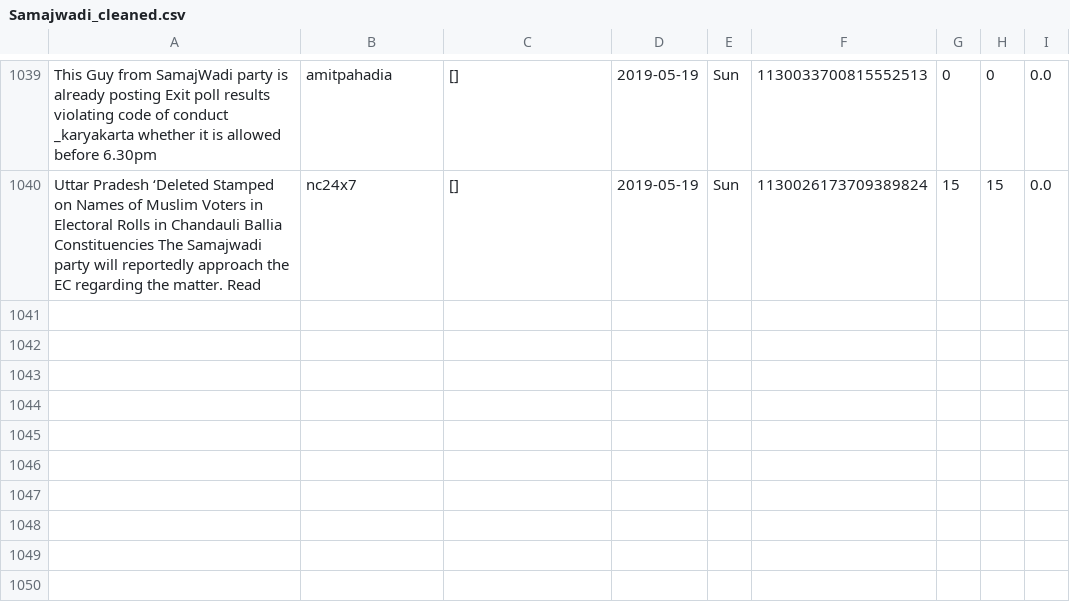
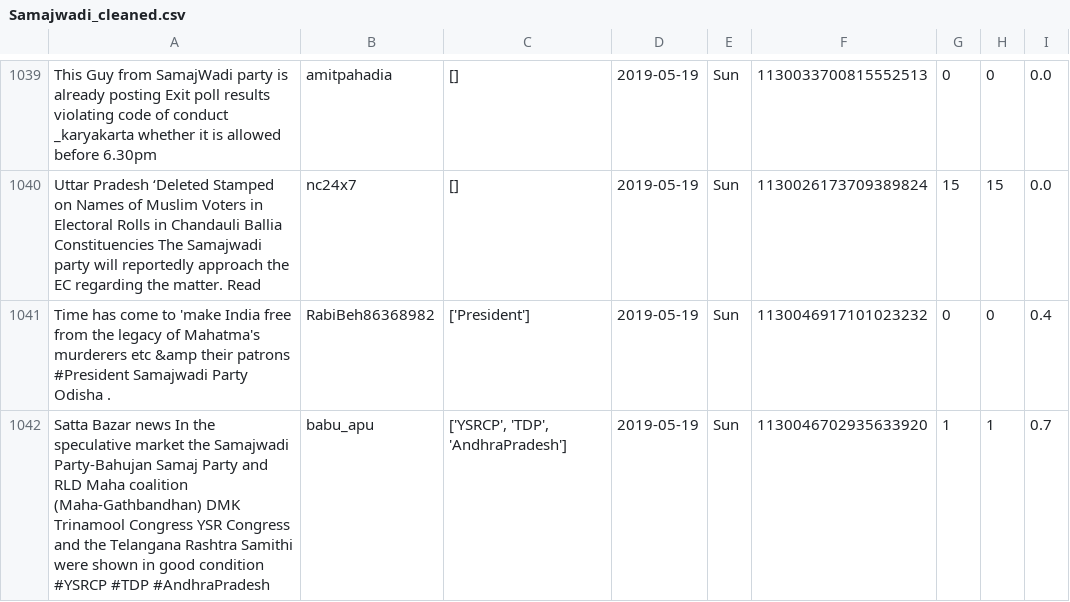
Before and after one commit to itsDevhere/DataRepo, a CSV file: Samajwadi_cleaned.csv, drawn as a sheet; only a part is shown, gaps mark what is left out; the diff names each change by its address in the sheet, - before the commit and + after, or states it on an @@ line.

```diff
--- a/Samajwadi_cleaned.csv
+++ b/Samajwadi_cleaned.csv
+row 1041: Time has come to 'make India free from the legacy of Mahatma's murderers etc &amp their patrons #President Samajwadi Party Odisha . | RabiBeh86368982 | ['President'] | 2019-05-19 | Sun | 1130046917101023232 | 0 | 0 | 0.4
+row 1042: Satta Bazar news In the speculative market the Samajwadi Party-Bahujan Samaj Party and RLD Maha coalition (Maha-Gathbandhan) DMK Trinamool Congress YSR Congress and the Telangana Rashtra Samithi were shown in good condition #YSRCP #TDP #AndhraPradesh | babu_apu | ['YSRCP', 'TDP', 'AndhraPradesh'] | 2019-05-19 | Sun | 1130046702935633920 | 1 | 1 | 0.7
```
Also changed, not shown: CPIM_cleaned.csv, RJD_cleaned.csv, 1 other file.
